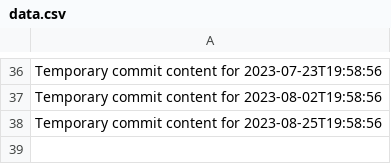
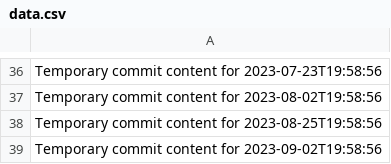
Before and after one commit to hinase01/cloud-783-k, a CSV file: data.csv, drawn as a sheet; only a part is shown, gaps mark what is left out; the diff names each change by its address in the sheet, - before the commit and + after, or states it on an @@ line.

```diff
--- a/data.csv
+++ b/data.csv
+row 39: Temporary commit content for 2023-09-02T19:58:56
```
